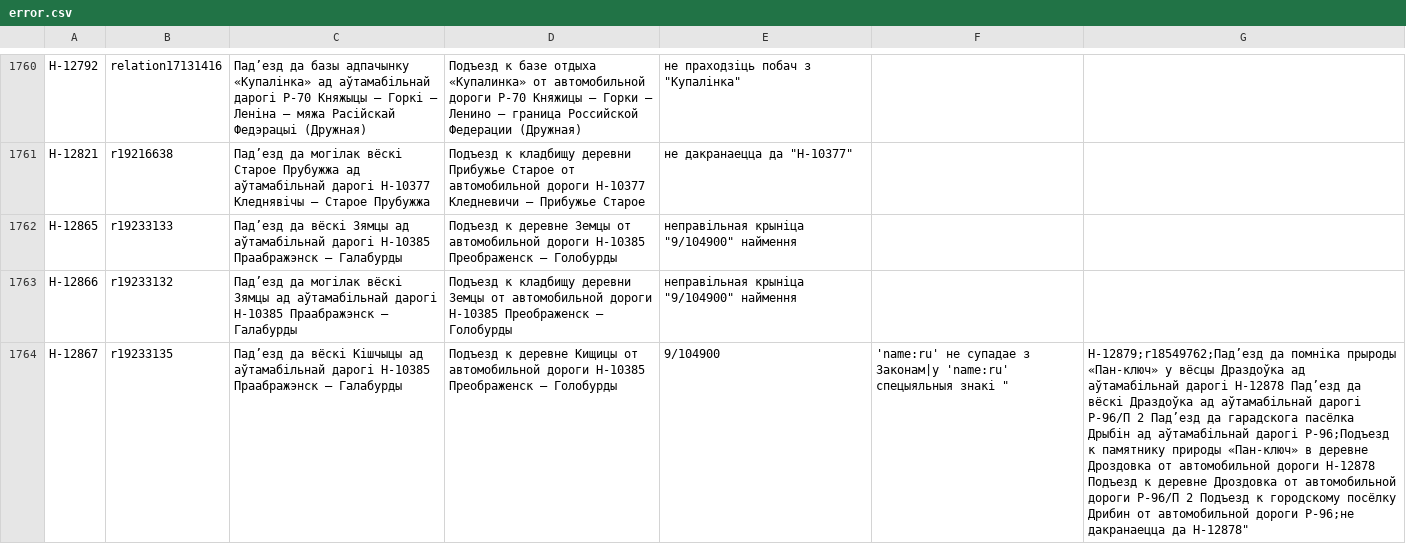
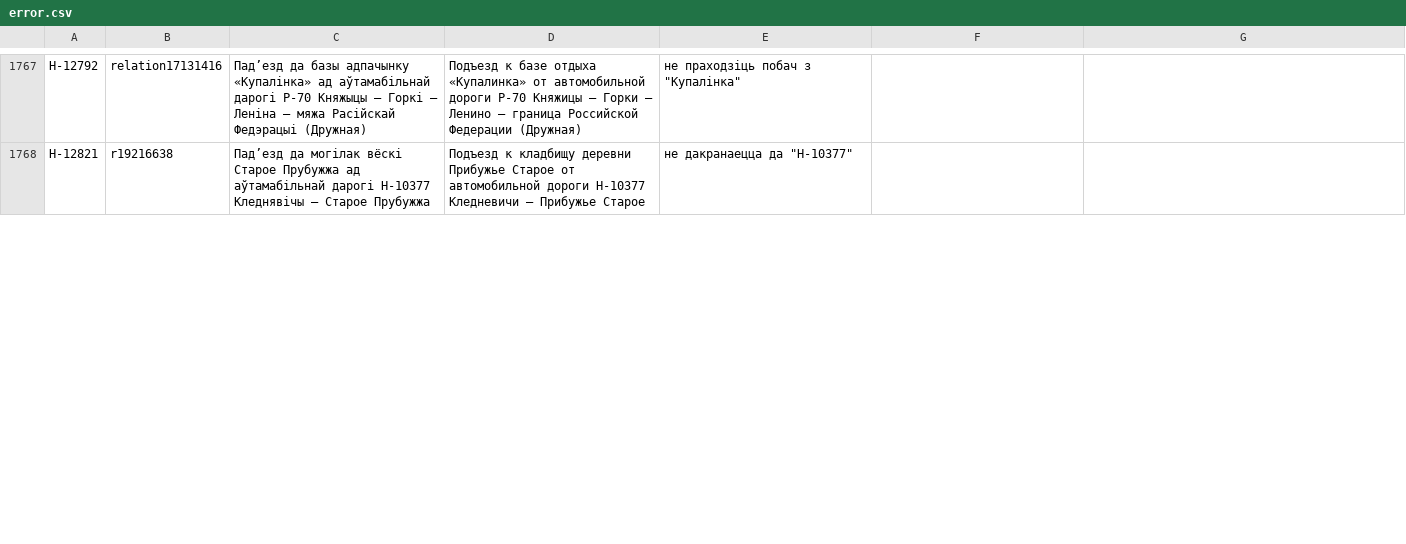
Before and after one commit to lidacity/osm-validator, a CSV file: docs/error.csv, drawn as a sheet; only a part is shown, gaps mark what is left out; removed rows and columns are numbered as before the commit, all else as after; the diff covers the shown part only; the diff names each change by its address in the sheet, - before the commit and + after, or states it on an @@ line.

```diff
--- a/docs/error.csv
+++ b/docs/error.csv
-row 1762: Н-12865 | r19233133 | Падʼезд да вёскі Зямцы ад аўтамабільнай дарогі Н-10385 Праабражэнск – Галабурды | Подъезд к деревне Земцы от автомобильной дороги Н-10385 Преображенск – Голобурды | неправільная крыніца "9/104900" наймення
-row 1763: Н-12866 | r19233132 | Падʼезд да могілак вёскі Зямцы ад аўтамабільнай дарогі Н-10385 Праабражэнск – Галабурды | Подъезд к кладбищу деревни Земцы от автомобильной дороги Н-10385 Преображенск – Голобурды | неправільная крыніца "9/104900" наймення
-row 1764: Н-12867 | r19233135 | Падʼезд да вёскі Кішчыцы ад аўтамабільнай дарогі Н-10385 Праабражэнск – Галабурды | Подъезд к деревне Кищицы от автомобильной дороги Н-10385 Преображенск – Голобурды | 9/104900 | 'name:ru' не супадае з Законам|у 'name:ru' спецыяльныя знакі " | Н-12879;r18549762;Падʼезд да помніка прыроды «Пан-ключ» у вёсцы Драздоўка ад аўтамабільнай дарогі Н-12878 Падʼезд да вёскі Драздоўка ад аўтамабільнай дарогі Р-96/П 2 Падʼезд да гарадскога пасёлка Дрыбін ад аўтамабільнай дарогі Р-96;Подъезд к памятнику природы «Пан-ключ» в деревне Дроздовка от автомобильной дороги Н-12878 Подъезд к деревне Дроздовка от автомобильной дороги Р-96/П 2 Подъезд к городскому посёлку Дрибин от автомобильной дороги Р-96;не дакранаецца да Н-12878"
```
Also changed, not shown: 14 added rows, 1 removed row and 4 edited cells elsewhere in this file, docs/boundary.csv, docs/network.csv, 12 other files.
